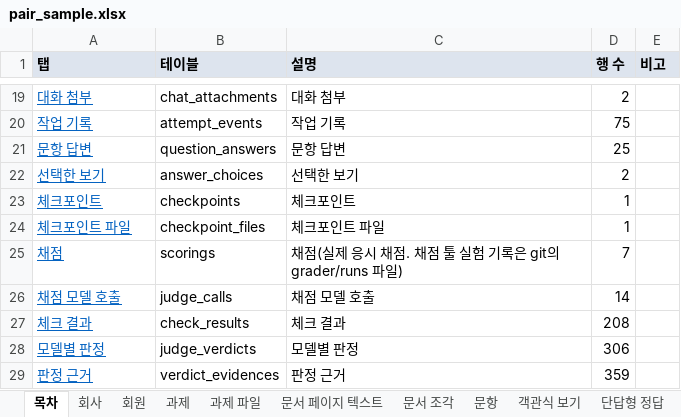
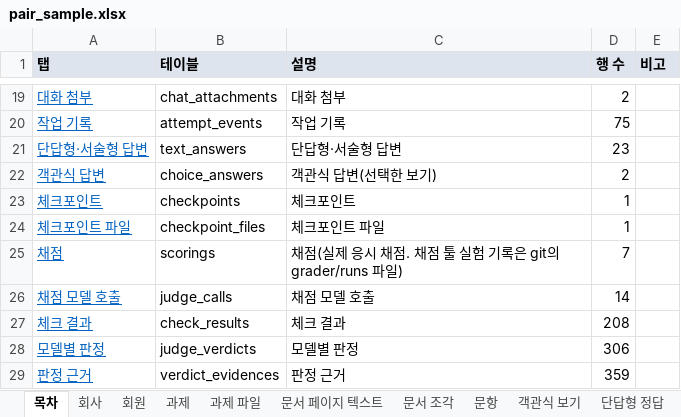
Before and after one commit to KosAmigo/pAIr-front, an Excel workbook: docs/erd/sample/pair_sample.xlsx, sheet 목차, drawn as a sheet; only a part is shown, gaps mark what is left out; values as stored, in another font and other column widths than the file's, no borders; removed rows and columns are numbered as before the commit, all else as after; the diff names each change by its address in the sheet, - before the commit and + after, or states it on an @@ line.

```diff
--- a/docs/erd/sample/pair_sample.xlsx (sheet 목차)
+++ b/docs/erd/sample/pair_sample.xlsx (sheet 목차)
-row 21: 문항 답변 | question_answers | 문항 답변 | 25
-row 22: 선택한 보기 | answer_choices | 선택한 보기 | 2
+row 21: 단답형·서술형 답변 | text_answers | 단답형·서술형 답변 | 23
+row 22: 객관식 답변 | choice_answers | 객관식 답변(선택한 보기) | 2
```
Also changed, not shown: sheet 객관식 답변, sheet 단답형·서술형 답변, other sheet tabs, 12 other files.
